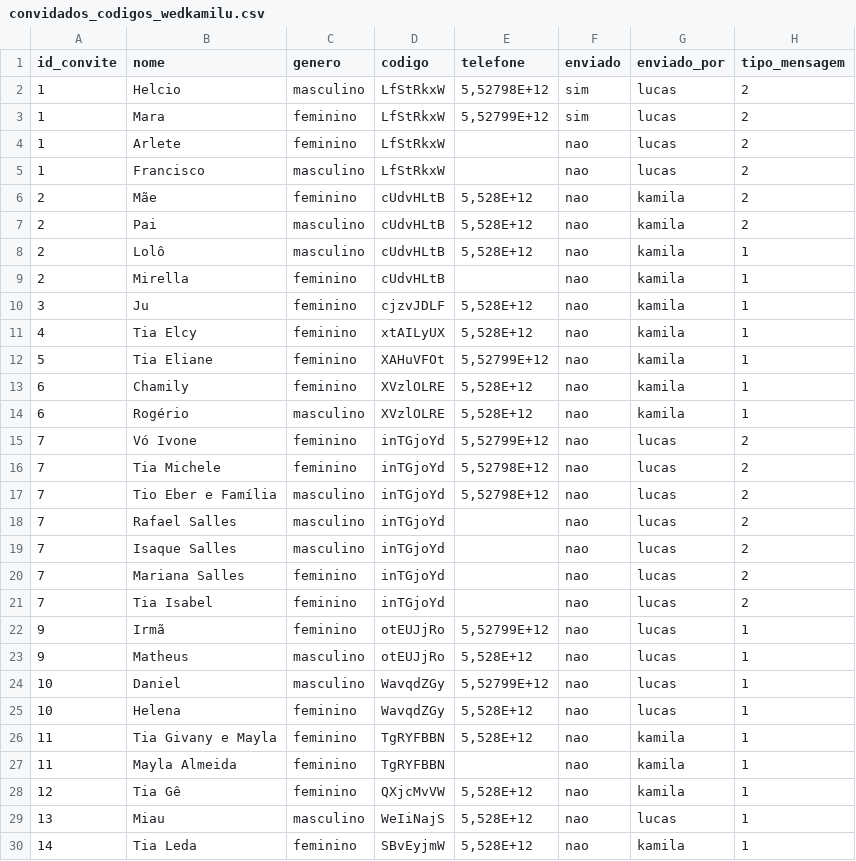
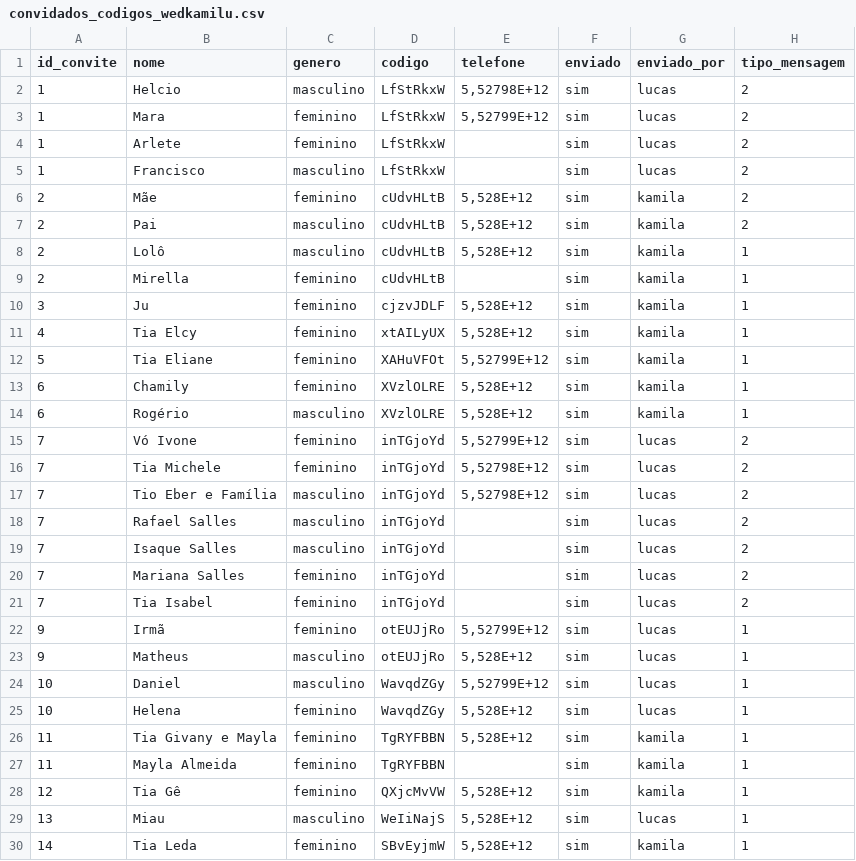
Before and after one commit to lucassallesp/wedding-invite, a CSV file: src/assets/convidados_codigos_wedkamilu.csv, drawn as a sheet; only a part is shown; the diff covers the shown part only.

Commit message:
feat: atualiza csv e envia imagem junto com convite

```diff
--- a/src/assets/convidados_codigos_wedkamilu.csv
+++ b/src/assets/convidados_codigos_wedkamilu.csv
@@ -3,28 +3,28 @@ id_convite;nome;genero;codigo;telefone;enviado;enviado_por;tipo_mensagem
 1;Mara;feminino;LfStRkxW;5,52799E+12;sim;lucas;2
-1;Arlete;feminino;LfStRkxW;;nao;lucas;2
-1;Francisco;masculino;LfStRkxW;;nao;lucas;2
-2;Mãe;feminino;cUdvHLtB;5,528E+12;nao;kamila;2
-2;Pai;masculino;cUdvHLtB;5,528E+12;nao;kamila;2
-2;Lolô;masculino;cUdvHLtB;5,528E+12;nao;kamila;1
-2;Mirella;feminino;cUdvHLtB;;nao;kamila;1
-3;Ju;feminino;cjzvJDLF;5,528E+12;nao;kamila;1
-4;Tia Elcy;feminino;xtAILyUX;5,528E+12;nao;kamila;1
-5;Tia Eliane;feminino;XAHuVFOt;5,52799E+12;nao;kamila;1
-6;Chamily;feminino;XVzlOLRE;5,528E+12;nao;kamila;1
-6;Rogério;masculino;XVzlOLRE;5,528E+12;nao;kamila;1
-7;Vó Ivone;feminino;inTGjoYd;5,52799E+12;nao;lucas;2
-7;Tia Michele;feminino;inTGjoYd;5,52798E+12;nao;lucas;2
-7;Tio Eber e Família;masculino;inTGjoYd;5,52798E+12;nao;lucas;2
-7;Rafael Salles;masculino;inTGjoYd;;nao;lucas;2
-7;Isaque Salles;masculino;inTGjoYd;;nao;lucas;2
-7;Mariana Salles;feminino;inTGjoYd;;nao;lucas;2
-7;Tia Isabel;feminino;inTGjoYd;;nao;lucas;2
-9;Irmã;feminino;otEUJjRo;5,52799E+12;nao;lucas;1
-9;Matheus;masculino;otEUJjRo;5,528E+12;nao;lucas;1
-10;Daniel;masculino;WavqdZGy;5,52799E+12;nao;lucas;1
-10;Helena;feminino;WavqdZGy;5,528E+12;nao;lucas;1
-11;Tia Givany e Mayla;feminino;TgRYFBBN;5,528E+12;nao;kamila;1
-11;Mayla Almeida;feminino;TgRYFBBN;;nao;kamila;1
-12;Tia Gê;feminino;QXjcMvVW;5,528E+12;nao;kamila;1
-13;Miau;masculino;WeIiNajS;5,528E+12;nao;lucas;1
-14;Tia Leda;feminino;SBvEyjmW;5,528E+12;nao;kamila;1
+1;Arlete;feminino;LfStRkxW;;sim;lucas;2
+1;Francisco;masculino;LfStRkxW;;sim;lucas;2
+2;Mãe;feminino;cUdvHLtB;5,528E+12;sim;kamila;2
+2;Pai;masculino;cUdvHLtB;5,528E+12;sim;kamila;2
+2;Lolô;masculino;cUdvHLtB;5,528E+12;sim;kamila;1
+2;Mirella;feminino;cUdvHLtB;;sim;kamila;1
+3;Ju;feminino;cjzvJDLF;5,528E+12;sim;kamila;1
+4;Tia Elcy;feminino;xtAILyUX;5,528E+12;sim;kamila;1
+5;Tia Eliane;feminino;XAHuVFOt;5,52799E+12;sim;kamila;1
+6;Chamily;feminino;XVzlOLRE;5,528E+12;sim;kamila;1
+6;Rogério;masculino;XVzlOLRE;5,528E+12;sim;kamila;1
+7;Vó Ivone;feminino;inTGjoYd;5,52799E+12;sim;lucas;2
+7;Tia Michele;feminino;inTGjoYd;5,52798E+12;sim;lucas;2
+7;Tio Eber e Família;masculino;inTGjoYd;5,52798E+12;sim;lucas;2
+7;Rafael Salles;masculino;inTGjoYd;;sim;lucas;2
+7;Isaque Salles;masculino;inTGjoYd;;sim;lucas;2
+7;Mariana Salles;feminino;inTGjoYd;;sim;lucas;2
+7;Tia Isabel;feminino;inTGjoYd;;sim;lucas;2
+9;Irmã;feminino;otEUJjRo;5,52799E+12;sim;lucas;1
+9;Matheus;masculino;otEUJjRo;5,528E+12;sim;lucas;1
+10;Daniel;masculino;WavqdZGy;5,52799E+12;sim;lucas;1
+10;Helena;feminino;WavqdZGy;5,528E+12;sim;lucas;1
+11;Tia Givany e Mayla;feminino;TgRYFBBN;5,528E+12;sim;kamila;1
+11;Mayla Almeida;feminino;TgRYFBBN;;sim;kamila;1
+12;Tia Gê;feminino;QXjcMvVW;5,528E+12;sim;kamila;1
+13;Miau;masculino;WeIiNajS;5,528E+12;sim;lucas;1
+14;Tia Leda;feminino;SBvEyjmW;5,528E+12;sim;kamila;1
```
Also changed, not shown: 91 edited cells elsewhere in this file, 3 other files.
